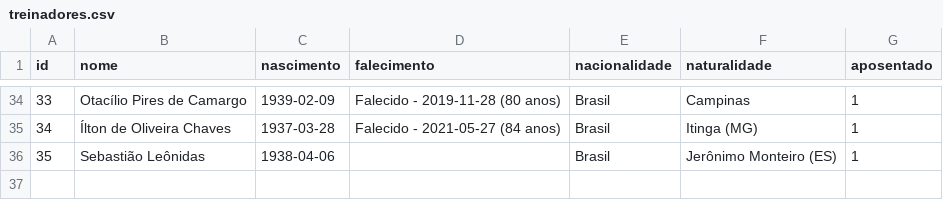
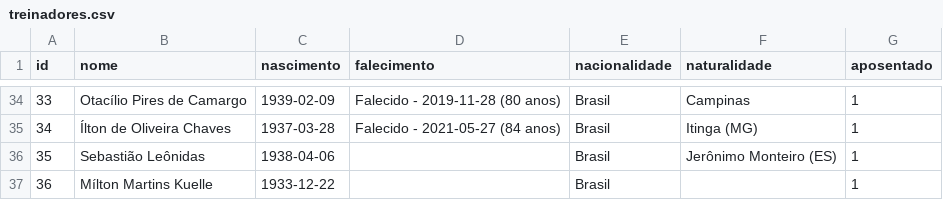
Before and after one commit to shinzatokazuya/kamusari, a CSV file: novo_bd1971_robusto/output_csvs/treinadores.csv, drawn as a sheet; only a part is shown, gaps mark what is left out; the diff names each change by its address in the sheet, - before the commit and + after, or states it on an @@ line.

```diff
--- a/novo_bd1971_robusto/output_csvs/treinadores.csv
+++ b/novo_bd1971_robusto/output_csvs/treinadores.csv
+row 37: 36 | Mílton Martins Kuelle | 1933-12-22 |  | Brasil |  | 1
```
Also changed, not shown: novo_bd1971_robusto/output_csvs/arbitros_em_partida.csv, novo_bd1971_robusto/output_csvs/eventos_partida.csv, 6 other files.
